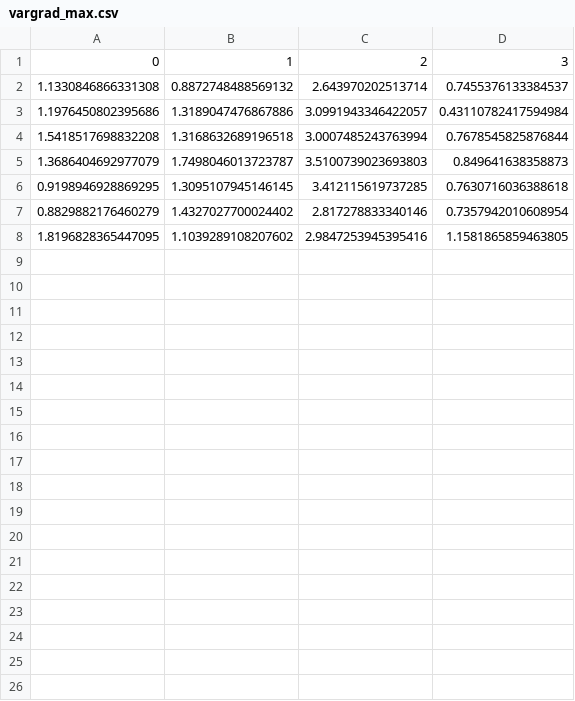
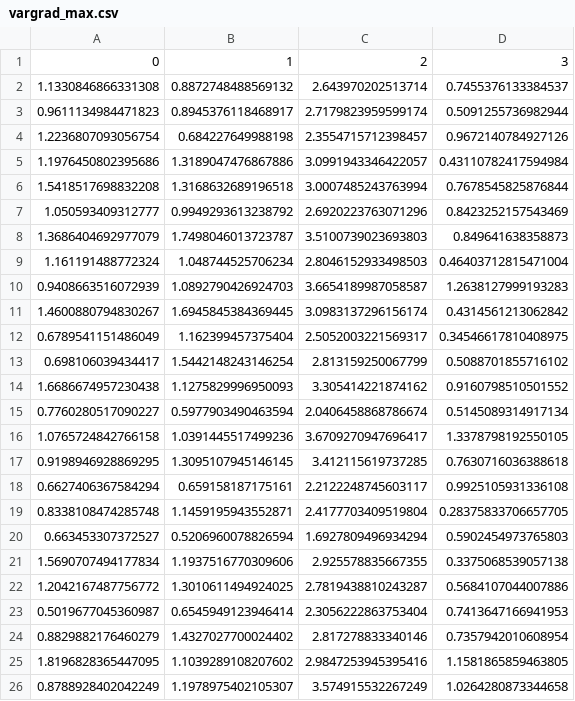
Before and after one commit to annajenul/Block_Importance_Quantification, a CSV file: raw_results/results_servo/vargrad_max.csv, drawn as a sheet; the diff names each change by its address in the sheet, - before the commit and + after, or states it on an @@ line.

```diff
--- a/raw_results/results_servo/vargrad_max.csv
+++ b/raw_results/results_servo/vargrad_max.csv
+row 3: 0.9611134984471823 | 0.8945376118468917 | 2.7179823959599174 | 0.5091255736982944
+row 4: 1.2236807093056754 | 0.684227649988198 | 2.3554715712398457 | 0.9672140784927126
+row 7: 1.050593409312777 | 0.9949293613238792 | 2.6920223763071296 | 0.8423252157543469
+row 9: 1.161191488772324 | 1.048744525706234 | 2.8046152933498503 | 0.46403712815471004
+row 10: 0.9408663516072939 | 1.0892790426924703 | 3.6654189987058587 | 1.2638127999193283
+row 11: 1.4600880794830267 | 1.6945845384369445 | 3.0983137296156174 | 0.4314561213062842
+row 12: 0.6789541151486049 | 1.162399457375404 | 2.5052003221569317 | 0.34546617810408975
+row 13: 0.698106039434417 | 1.5442148243146254 | 2.813159250067799 | 0.5088701855716102
+row 14: 1.6686674957230438 | 1.1275829996950093 | 3.305414221874162 | 0.9160798510501552
+row 15: 0.7760280517090227 | 0.5977903490463594 | 2.0406458868786674 | 0.5145089314917134
+row 16: 1.0765724842766158 | 1.0391445517499236 | 3.6709270947696417 | 1.3378798192550105
+row 18: 0.6627406367584294 | 0.659158187175161 | 2.2122248745603117 | 0.9925105931336108
+row 19: 0.8338108474285748 | 1.1459195943552871 | 2.4177703409519804 | 0.28375833706657705
+row 20: 0.663453307372527 | 0.5206960078826594 | 1.6927809496934294 | 0.5902454973765803
+row 21: 1.5690707494177834 | 1.1937516770309606 | 2.925578835667355 | 0.3375068539057138
+row 22: 1.2042167487756772 | 1.3010611494924025 | 2.7819438810243287 | 0.5684107044007886
+row 23: 0.5019677045360987 | 0.6545949123946414 | 2.3056222863753404 | 0.7413647166941953
+row 26: 0.8788928402042249 | 1.1978975402105307 | 3.574915532267249 | 1.0264280873344658
```
Also changed, not shown: raw_results/results_servo/MI_knock_in.csv, raw_results/results_servo/MI_knock_out.csv, 7 other files.
